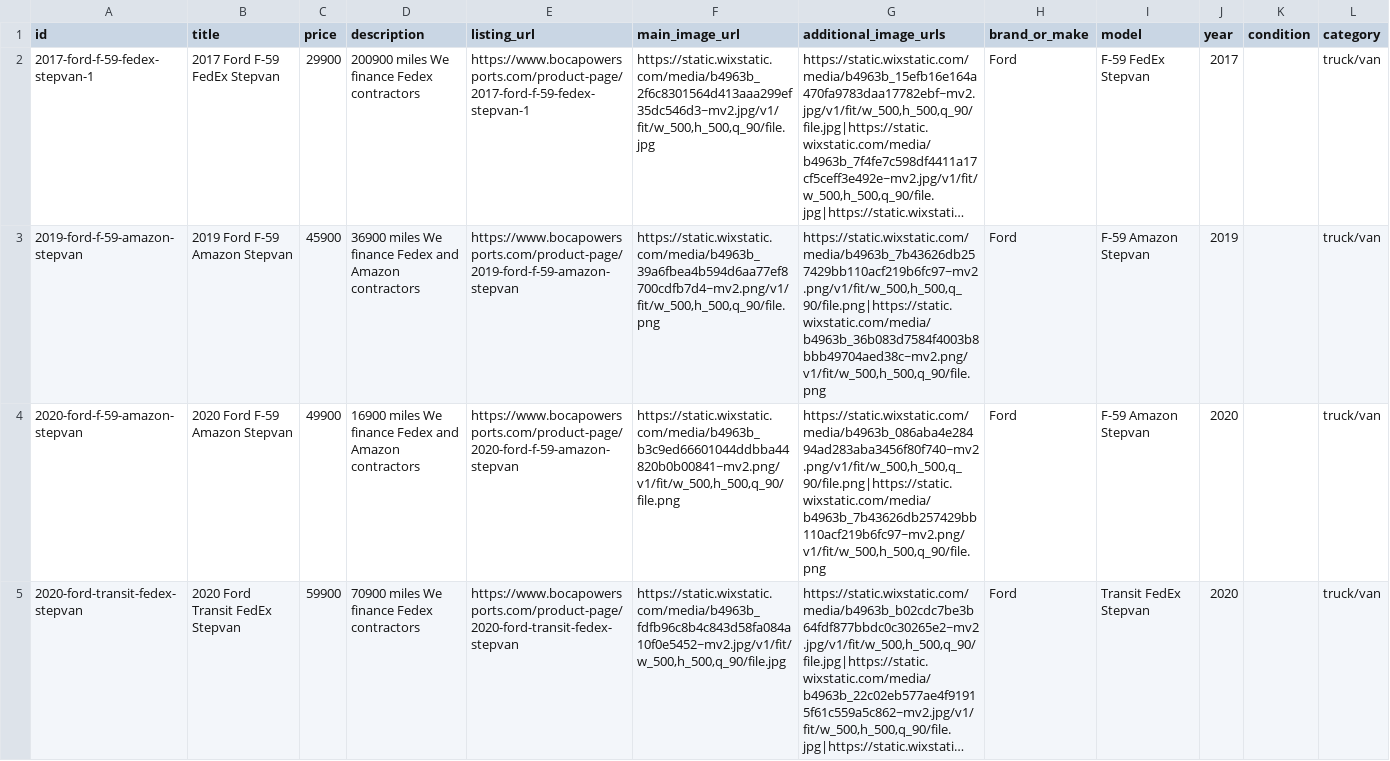
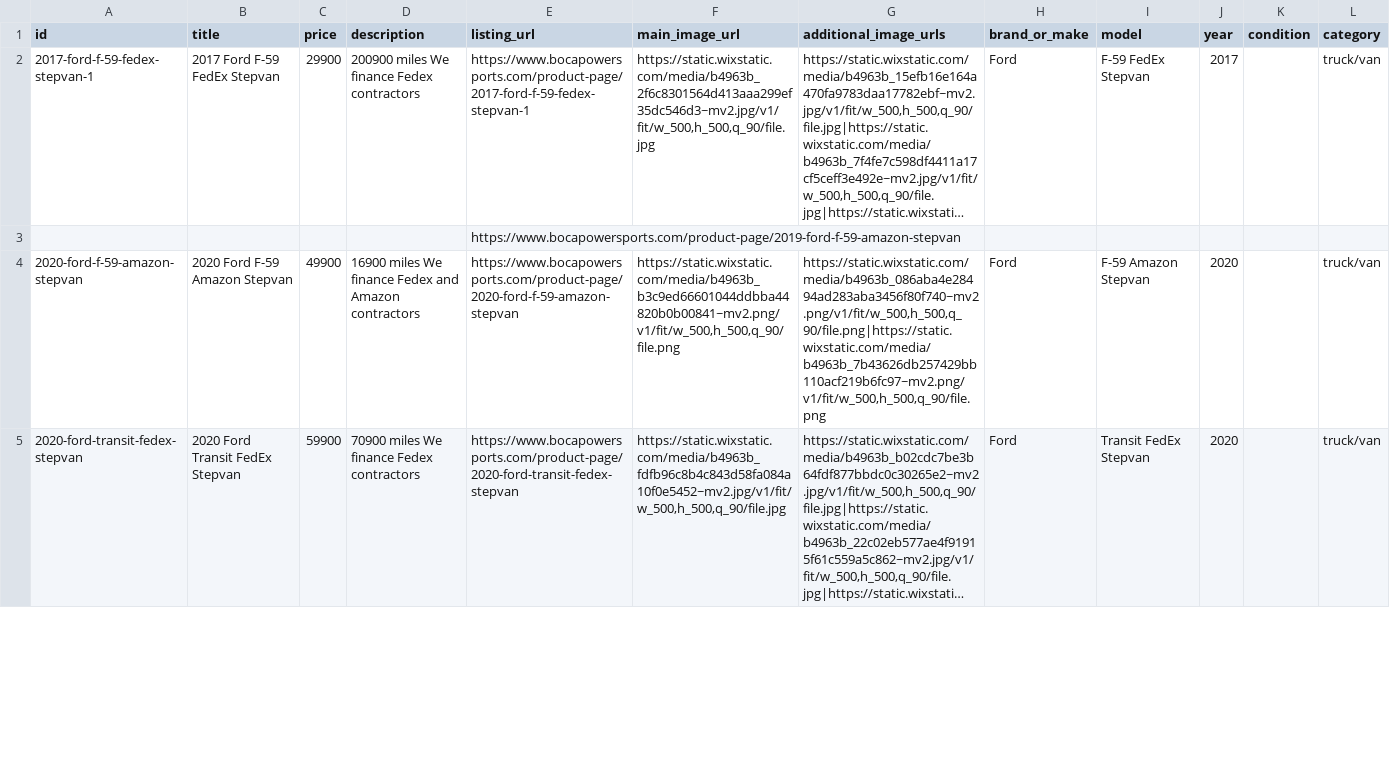
Before and after one commit to Anastasiahuman/bocapowersports-facebook-feed, a CSV file: output/raw_listings.csv, drawn as a sheet; only a part is shown; long unchanged cells end in …; removed rows and columns are numbered as before the commit, all else as after; the diff names each change by its address in the sheet, - before the commit and + after, or states it on an @@ line.

```diff
--- a/output/raw_listings.csv
+++ b/output/raw_listings.csv
-row 3: 2019-ford-f-59-amazon-stepvan | 2019 Ford F-59 Amazon Stepvan | 45900 | 36900 miles We finance Fedex and Amazon contractors | https://www.bocapowersports.com/product-page/2019-ford-f-59-amazon-stepvan | https://static.wixstatic.com/media/b4963b_39a6fbea4b594d6aa77ef8700cdfb7d4~mv2.png/v1/fit/w_500,h_500,q_90/file.png | https://static.wixstatic.com/media/b4963b_7b43626db257429bb110acf219b6fc97~mv2.png/v1/fit/w_500,h_500,q_90/file.png|https://static.wixstatic.com/media/b4963b_36b083d7584f4003b8bbb49704aed38c~mv2.png/v1/fit/w_500,h_500,q_90/file.png | Ford | F-59 Amazon Stepvan | 2019 |  | truck/van
+row 3:  |  |  |  | https://www.bocapowersports.com/product-page/2019-ford-f-59-amazon-stepvan
```
Also changed, not shown: 1 other file.
